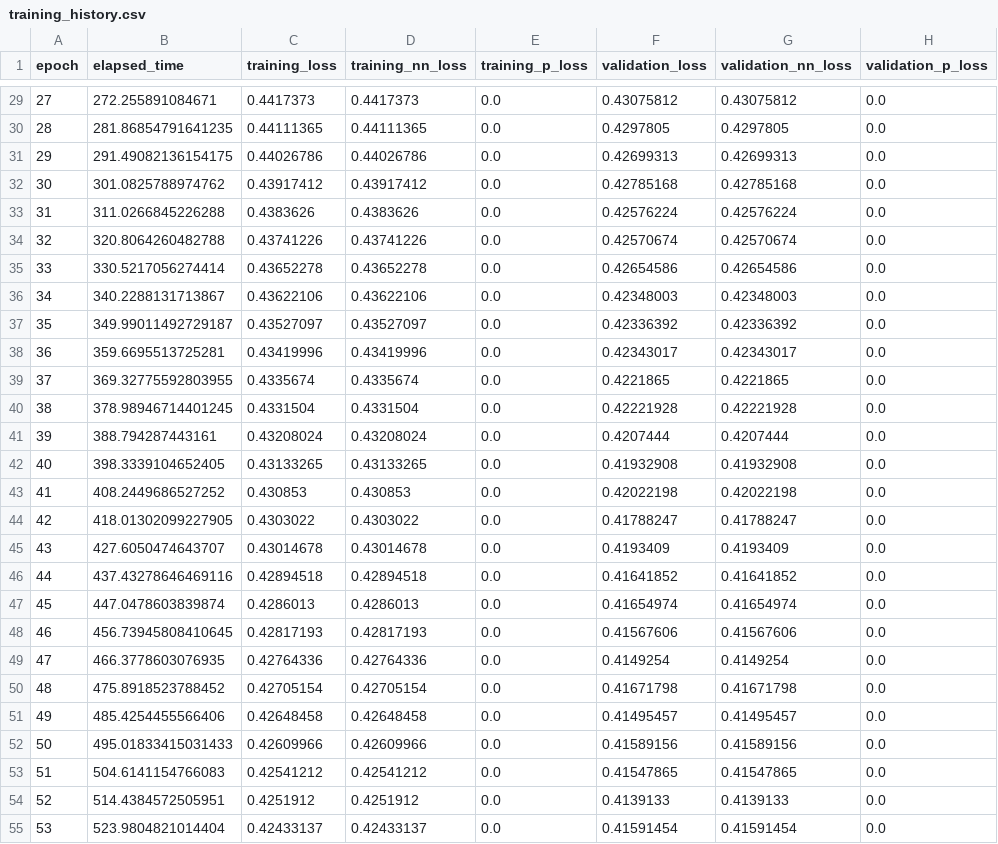
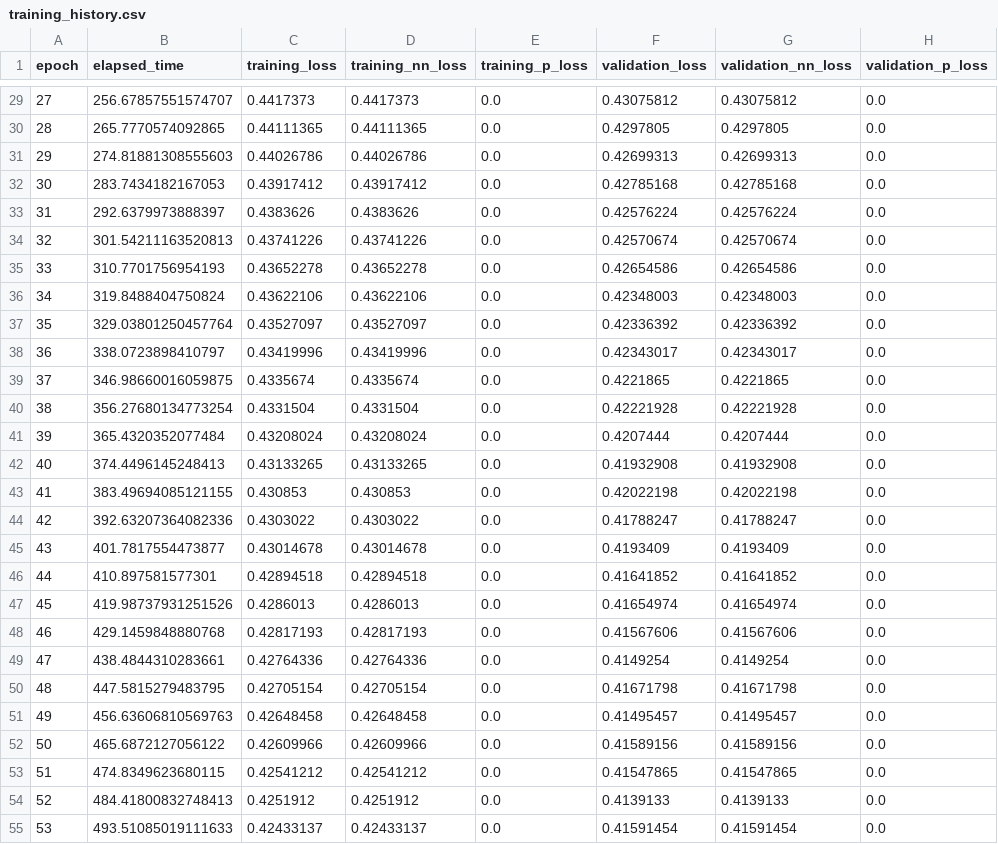
Before and after one commit to NREL/mlclouds, a CSV file: mlclouds/model/production_model/outputs/training_history.csv, drawn as a sheet; only a part is shown, gaps mark what is left out; the diff covers the shown part only.

```diff
--- a/mlclouds/model/production_model/outputs/training_history.csv
+++ b/mlclouds/model/production_model/outputs/training_history.csv
@@ -29,27 +29,27 @@ epoch,elapsed_time,training_loss,training_nn_loss,training_p_loss,validation_los
-27,272.255891084671,0.4417373,0.4417373,0.0,0.43075812,0.43075812,0.0
-28,281.86854791641235,0.44111365,0.44111365,0.0,0.4297805,0.4297805,0.0
-29,291.49082136154175,0.44026786,0.44026786,0.0,0.42699313,0.42699313,0.0
-30,301.0825788974762,0.43917412,0.43917412,0.0,0.42785168,0.42785168,0.0
-31,311.0266845226288,0.4383626,0.4383626,0.0,0.42576224,0.42576224,0.0
-32,320.8064260482788,0.43741226,0.43741226,0.0,0.42570674,0.42570674,0.0
-33,330.5217056274414,0.43652278,0.43652278,0.0,0.42654586,0.42654586,0.0
-34,340.2288131713867,0.43622106,0.43622106,0.0,0.42348003,0.42348003,0.0
-35,349.99011492729187,0.43527097,0.43527097,0.0,0.42336392,0.42336392,0.0
-36,359.6695513725281,0.43419996,0.43419996,0.0,0.42343017,0.42343017,0.0
-37,369.32775592803955,0.4335674,0.4335674,0.0,0.4221865,0.4221865,0.0
-38,378.98946714401245,0.4331504,0.4331504,0.0,0.42221928,0.42221928,0.0
-39,388.794287443161,0.43208024,0.43208024,0.0,0.4207444,0.4207444,0.0
-40,398.3339104652405,0.43133265,0.43133265,0.0,0.41932908,0.41932908,0.0
-41,408.2449686527252,0.430853,0.430853,0.0,0.42022198,0.42022198,0.0
-42,418.01302099227905,0.4303022,0.4303022,0.0,0.41788247,0.41788247,0.0
-43,427.6050474643707,0.43014678,0.43014678,0.0,0.4193409,0.4193409,0.0
-44,437.43278646469116,0.42894518,0.42894518,0.0,0.41641852,0.41641852,0.0
-45,447.0478603839874,0.4286013,0.4286013,0.0,0.41654974,0.41654974,0.0
-46,456.73945808410645,0.42817193,0.42817193,0.0,0.41567606,0.41567606,0.0
-47,466.3778603076935,0.42764336,0.42764336,0.0,0.4149254,0.4149254,0.0
-48,475.8918523788452,0.42705154,0.42705154,0.0,0.41671798,0.41671798,0.0
-49,485.4254455566406,0.42648458,0.42648458,0.0,0.41495457,0.41495457,0.0
-50,495.01833415031433,0.42609966,0.42609966,0.0,0.41589156,0.41589156,0.0
-51,504.6141154766083,0.42541212,0.42541212,0.0,0.41547865,0.41547865,0.0
-52,514.4384572505951,0.4251912,0.4251912,0.0,0.4139133,0.4139133,0.0
-53,523.9804821014404,0.42433137,0.42433137,0.0,0.41591454,0.41591454,0.0
+27,256.67857551574707,0.4417373,0.4417373,0.0,0.43075812,0.43075812,0.0
+28,265.7770574092865,0.44111365,0.44111365,0.0,0.4297805,0.4297805,0.0
+29,274.81881308555603,0.44026786,0.44026786,0.0,0.42699313,0.42699313,0.0
+30,283.7434182167053,0.43917412,0.43917412,0.0,0.42785168,0.42785168,0.0
+31,292.6379973888397,0.4383626,0.4383626,0.0,0.42576224,0.42576224,0.0
+32,301.54211163520813,0.43741226,0.43741226,0.0,0.42570674,0.42570674,0.0
+33,310.7701756954193,0.43652278,0.43652278,0.0,0.42654586,0.42654586,0.0
+34,319.8488404750824,0.43622106,0.43622106,0.0,0.42348003,0.42348003,0.0
+35,329.03801250457764,0.43527097,0.43527097,0.0,0.42336392,0.42336392,0.0
+36,338.0723898410797,0.43419996,0.43419996,0.0,0.42343017,0.42343017,0.0
+37,346.98660016059875,0.4335674,0.4335674,0.0,0.4221865,0.4221865,0.0
+38,356.27680134773254,0.4331504,0.4331504,0.0,0.42221928,0.42221928,0.0
+39,365.4320352077484,0.43208024,0.43208024,0.0,0.4207444,0.4207444,0.0
+40,374.4496145248413,0.43133265,0.43133265,0.0,0.41932908,0.41932908,0.0
+41,383.49694085121155,0.430853,0.430853,0.0,0.42022198,0.42022198,0.0
+42,392.63207364082336,0.4303022,0.4303022,0.0,0.41788247,0.41788247,0.0
+43,401.7817554473877,0.43014678,0.43014678,0.0,0.4193409,0.4193409,0.0
+44,410.897581577301,0.42894518,0.42894518,0.0,0.41641852,0.41641852,0.0
+45,419.98737931251526,0.4286013,0.4286013,0.0,0.41654974,0.41654974,0.0
+46,429.1459848880768,0.42817193,0.42817193,0.0,0.41567606,0.41567606,0.0
+47,438.4844310283661,0.42764336,0.42764336,0.0,0.4149254,0.4149254,0.0
+48,447.5815279483795,0.42705154,0.42705154,0.0,0.41671798,0.41671798,0.0
+49,456.63606810569763,0.42648458,0.42648458,0.0,0.41495457,0.41495457,0.0
+50,465.6872127056122,0.42609966,0.42609966,0.0,0.41589156,0.41589156,0.0
+51,474.8349623680115,0.42541212,0.42541212,0.0,0.41547865,0.41547865,0.0
+52,484.41800832748413,0.4251912,0.4251912,0.0,0.4139133,0.4139133,0.0
+53,493.51085019111633,0.42433137,0.42433137,0.0,0.41591454,0.41591454,0.0
```
Also changed, not shown: 163 edited cells elsewhere in this file, 3 other files.
